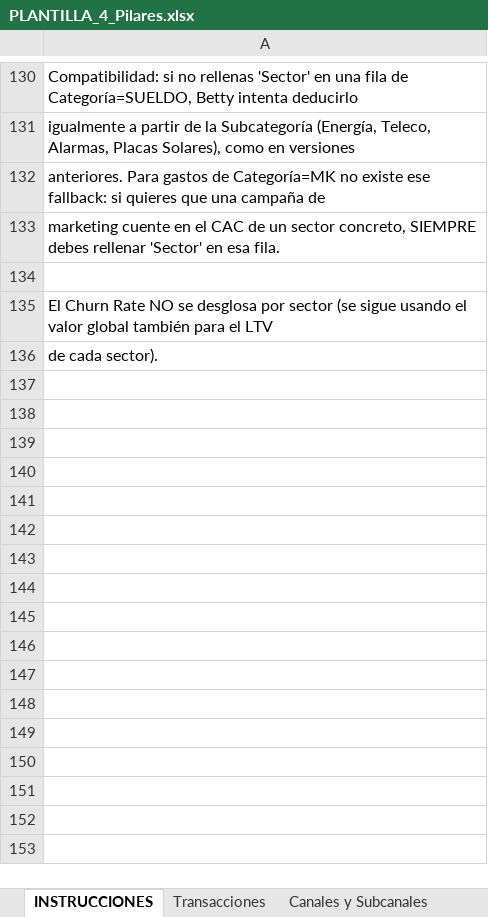
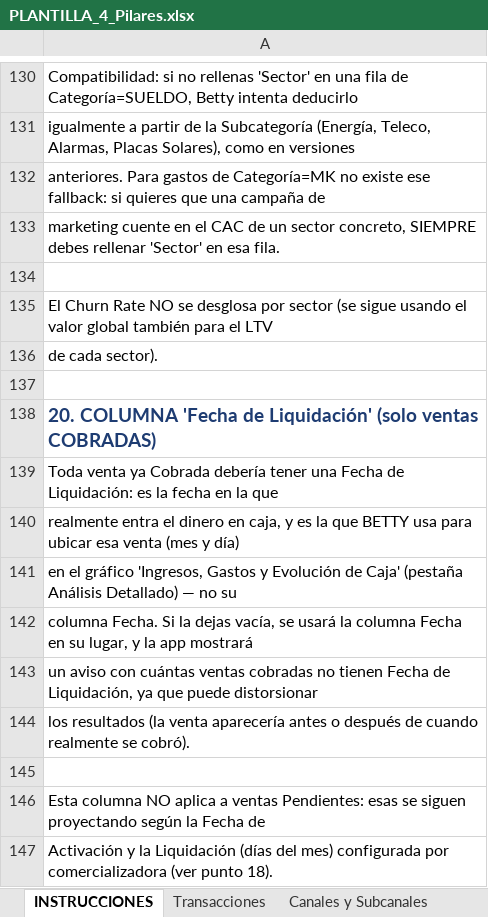
Before and after one commit to EnNiCa/betty-financial, an Excel workbook: static/plantillas/PLANTILLA_4_Pilares.xlsx, sheet INSTRUCCIONES, drawn as a sheet; only a part is shown, gaps mark what is left out; values as stored, in another font and other column widths than the file's, no borders; the diff names each change by its address in the sheet, - before the commit and + after, or states it on an @@ line.

Commit message:
feat: liquidacion por dias reactivada para pendientes/bajas, columna Fecha de Liquidacion para cobradas, vista diaria en Ventas por Sector y Bajas, y Proyeccion 12 meses alineada al modelo mes-cerrado/mes-actual

```diff
--- a/static/plantillas/PLANTILLA_4_Pilares.xlsx (sheet INSTRUCCIONES)
+++ b/static/plantillas/PLANTILLA_4_Pilares.xlsx (sheet INSTRUCCIONES)
+row 137: (empty)
+row 138: 20. COLUMNA 'Fecha de Liquidación' (solo ventas COBRADAS)
+row 139: Toda venta ya Cobrada debería tener una Fecha de Liquidación: es la fecha en la que
+row 140: realmente entra el dinero en caja, y es la que BETTY usa para ubicar esa venta (mes y día)
+row 141: en el gráfico 'Ingresos, Gastos y Evolución de Caja' (pestaña Análisis Detallado) — no su
+row 142: columna Fecha. Si la dejas vacía, se usará la columna Fecha en su lugar, y la app mostrará
+row 143: un aviso con cuántas ventas cobradas no tienen Fecha de Liquidación, ya que puede distorsionar
+row 144: los resultados (la venta aparecería antes o después de cuando realmente se cobró).
+row 145: (empty)
+row 146: Esta columna NO aplica a ventas Pendientes: esas se siguen proyectando según la Fecha de
+row 147: Activación y la Liquidación (días del mes) configurada por comercializadora (ver punto 18).
```
Also changed, not shown: sheet Transacciones, 5 other files.
